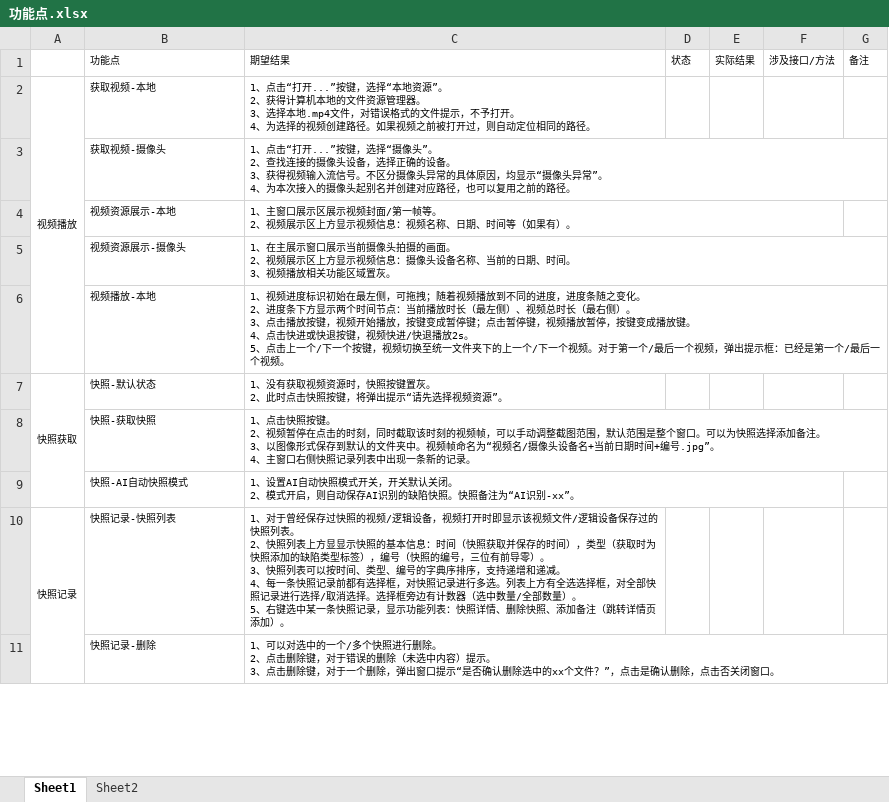
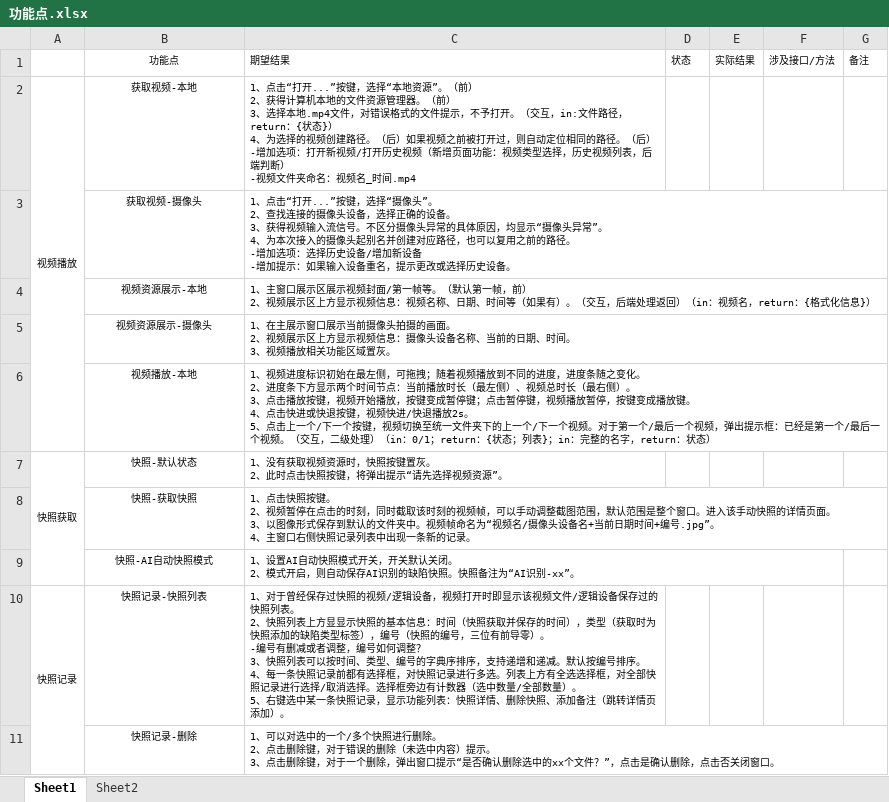
Before and after one commit to Buct-king/ai-Project, an Excel workbook: document/功能点.xlsx, sheet Sheet1, drawn as a sheet; only a part is shown; values as stored, in another font and other column widths than the file's, no borders; ↵ is a line break in a cell; the diff covers the shown part only; the diff names each change by its address in the sheet, - before the commit and + after, or states it on an @@ line.

Commit message:
更新视频播放功能点，细化分工

```diff
--- a/document/功能点.xlsx (sheet Sheet1)
+++ b/document/功能点.xlsx (sheet Sheet1)
-B1:B11 alignment: left
+B1:B11 alignment: center
-C2: …资源”。 ↵ 2、获得计算机本地的文件资源管理器。 ↵ 3、选择本地.mp4文件，对错误格式的文件提示，不予打开。 ↵ 4、为选择的视频创建路径。如果视频之前被打开过，则自动定位相同的路径。
+C2: …资源”。（前） ↵ 2、获得计算机本地的文件资源管理器。（前） ↵ 3、选择本地.mp4文件，对错误格式的文件提示，不予打开。（交互，in:文件路径，return：{状态}） ↵ 4、为选择的视频创建路径。（后）如果视频之前被打开过，则自动定位相同的路径。（后） ↵ -增加选项：打开新视频/打开历史视频（新增页面功能：视频类型选择，历史视频列表，后端判断） ↵ -视频文件夹命名：视频名_时间.mp4
-C3: …的路径。
+C3: …的路径。 ↵ -增加选项：选择历史设备/增加新设备 ↵ -增加提示：如果输入设备重名，提示更改或选择历史设备。
-C4: …一帧等。 ↵ 2、视频展示区上方显示视频信息：视频名称、日期、时间等（如果有）。
+C4: …一帧等。（默认第一帧，前） ↵ 2、视频展示区上方显示视频信息：视频名称、日期、时间等（如果有）。（交互，后端处理返回）（in：视频名，return：{格式化信息}）
-C6: …个视频。
+C6: …个视频。（交互，二级处理）（in：0/1；return：{状态；列表}；in：完整的名字，return：状态）
-C8: …个窗口。可以为快照选择添加备注。 ↵ 3、…
+C8: …个窗口。进入该手动快照的详情页面。 ↵ 3、…
-C10: …零）。 ↵ 3、快照列表可以按时间、类型、编号的字典序排序，支持递增和递减。 ↵ 4、…
+C10: …零）。 ↵ -编号有删减或者调整，编号如何调整？ ↵ 3、快照列表可以按时间、类型、编号的字典序排序，支持递增和递减。默认按编号排序。 ↵ 4、…
```
Also changed, not shown: 1 edited cell and cell formats elsewhere in this sheet.
